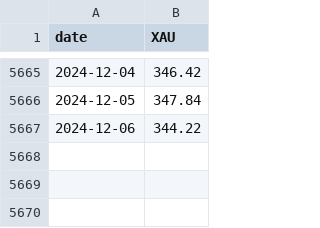
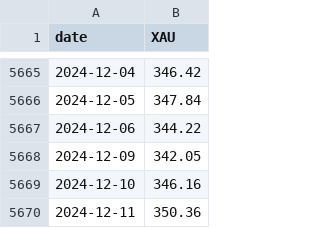
Before and after one commit to St4nkk/kursy_NBP, a CSV file: data/gold_price.csv, drawn as a sheet; only a part is shown, gaps mark what is left out.

```diff
--- a/data/gold_price.csv
+++ b/data/gold_price.csv
@@ -5667 +5667,4 @@ date,XAU
 2024-12-06,344.22
+2024-12-09,342.05
+2024-12-10,346.16
+2024-12-11,350.36
```
Also changed, not shown: data/code_to_currency.csv, 3 other files.
